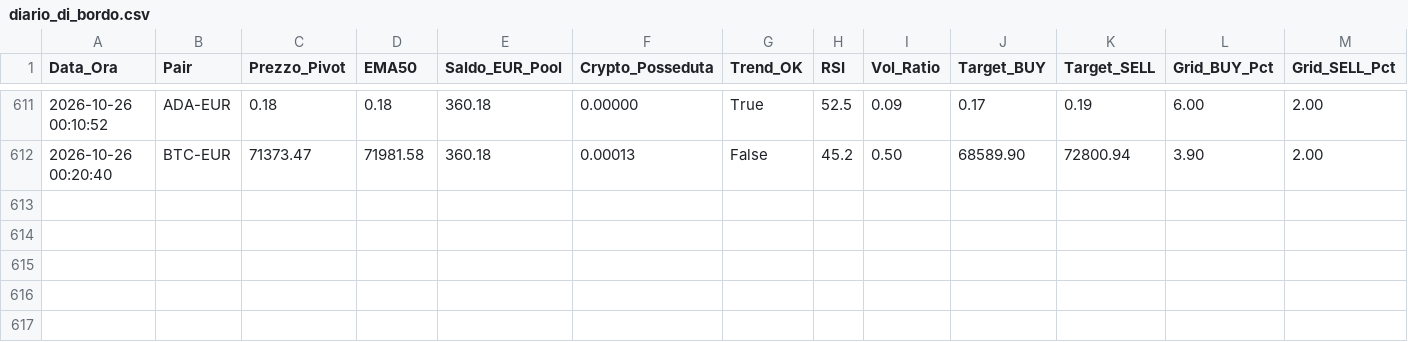
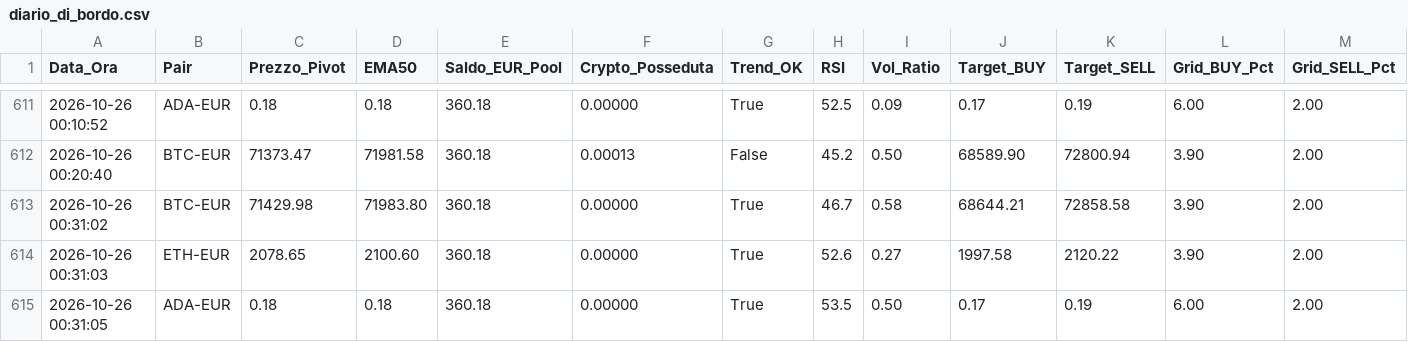
Before and after one commit to marcolalicata2017-oss/coinbase-grid-bot, a CSV file: diario_di_bordo.csv, drawn as a sheet; only a part is shown, gaps mark what is left out; rows hold the shown columns only; the diff names each change by its address in the sheet, - before the commit and + after, or states it on an @@ line.

```diff
--- a/diario_di_bordo.csv
+++ b/diario_di_bordo.csv
+row 613: 2026-10-26 00:31:02 | BTC-EUR | 71429.98 | 71983.80 | 360.18 | 0.00000 | True | 46.7 | 0.58 | 68644.21 | 72858.58 | 3.90 | 2.00
+row 614: 2026-10-26 00:31:03 | ETH-EUR | 2078.65 | 2100.60 | 360.18 | 0.00000 | True | 52.6 | 0.27 | 1997.58 | 2120.22 | 3.90 | 2.00
+row 615: 2026-10-26 00:31:05 | ADA-EUR | 0.18 | 0.18 | 360.18 | 0.00000 | True | 53.5 | 0.50 | 0.17 | 0.19 | 6.00 | 2.00
```
